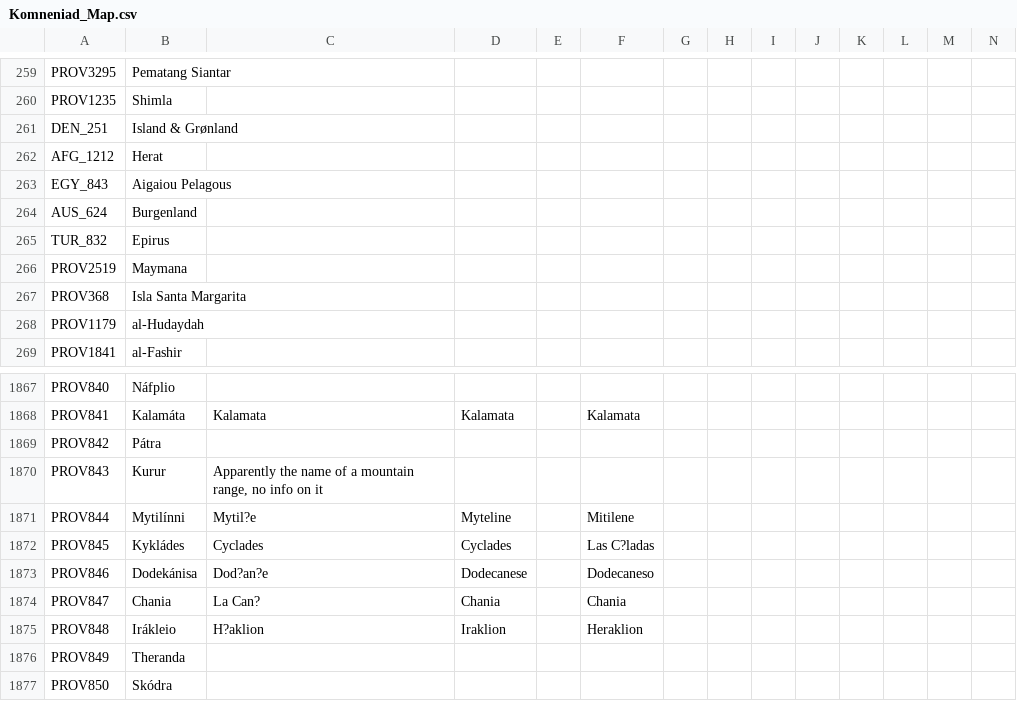
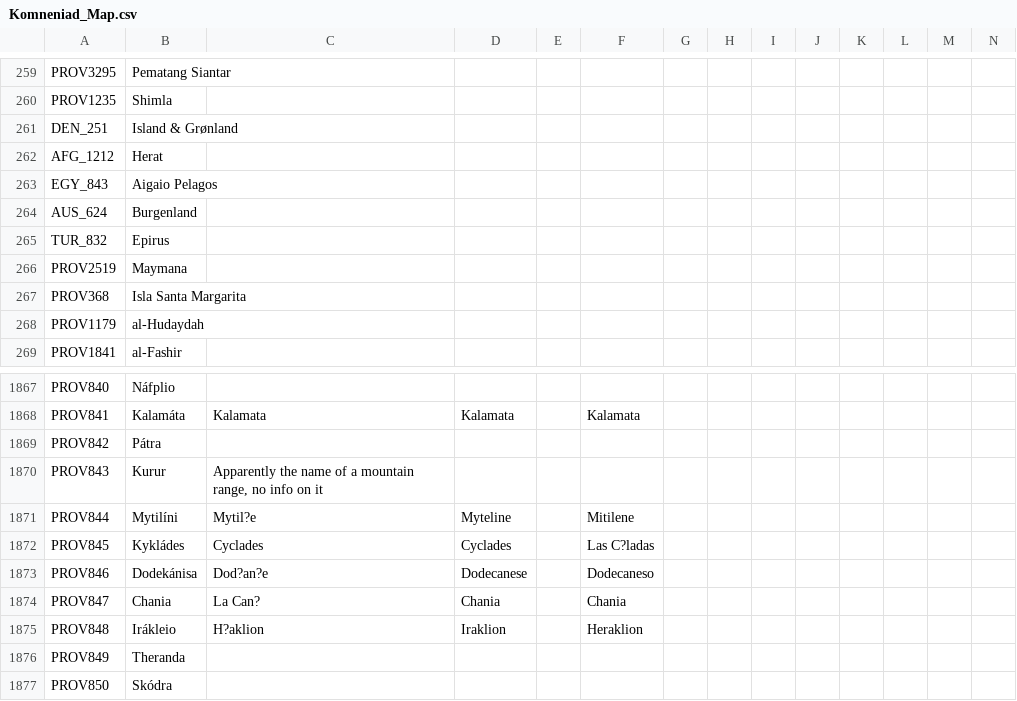
Before and after one commit to lilp123a/Komneniad-MP-Fork, a CSV file: Komneniad MP Fork/localisation/Komneniad_Map.csv, drawn as a sheet; only a part is shown, gaps mark what is left out.

Commit message:
Correct localisation

```diff
--- a/Komneniad MP Fork/localisation/Komneniad_Map.csv
+++ b/Komneniad MP Fork/localisation/Komneniad_Map.csv
@@ -262,3 +262,3 @@ DEN_251;Island & Grønland;;;;;;;;;;;;;
 AFG_1212;Herat;;;;;;;;;;;;;
-EGY_843;Aigaiou Pelagous;;;;;;;;;;;;;
+EGY_843;Aigaio Pelagos;;;;;;;;;;;;;
 AUS_624;Burgenland;;;;;;;;;;;;;
@@ -1870,3 +1870,3 @@ PROV842;Pátra;;;;;;;;;;;;;
 PROV843;Kurur;Apparently the name of a mountain range, no info on it;;;;;;;;;;;;
-PROV844;Mytilínni;Mytil?e;Myteline;;Mitilene;;;;;;;;;
+PROV844;Mytilíni;Mytil?e;Myteline;;Mitilene;;;;;;;;;
 PROV845;Kykládes;Cyclades;Cyclades;;Las C?ladas;;;;;;;;;
```
